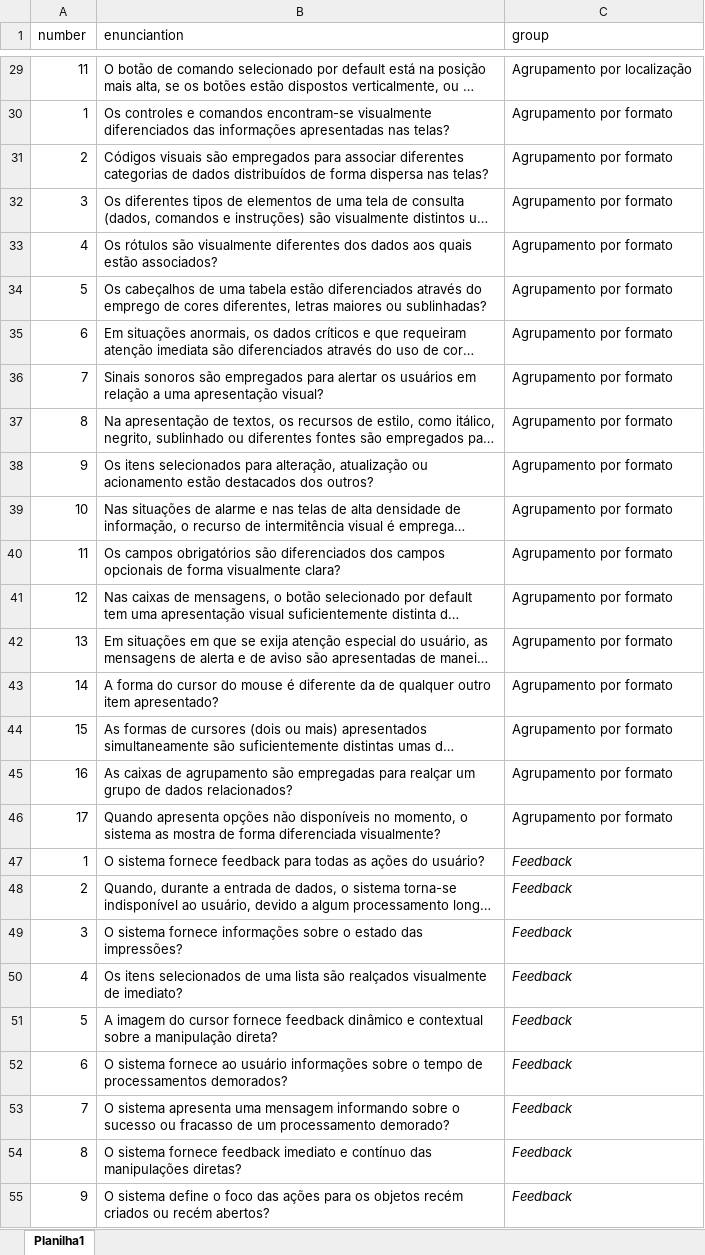
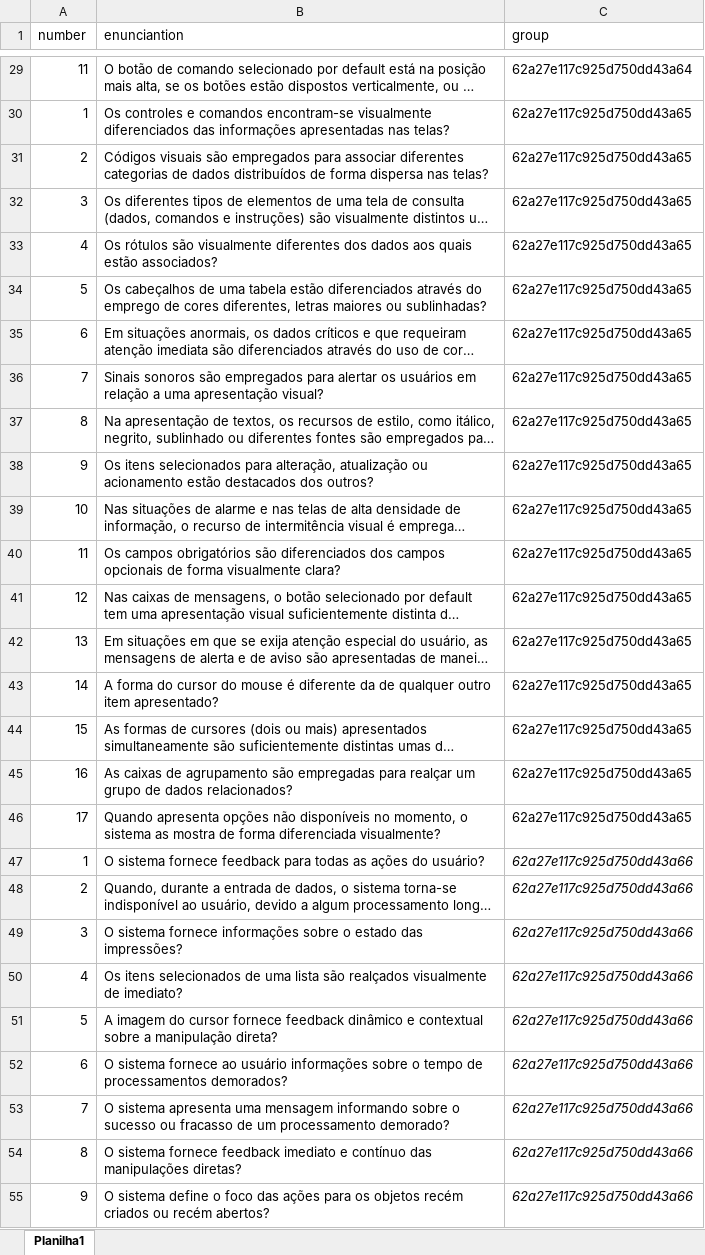
Before and after one commit to FatecFranca/DSM-G03-PI3-2022-1, an Excel workbook: Questions.xlsx, sheet Planilha1, drawn as a sheet; only a part is shown, gaps mark what is left out; long unchanged cells end in …; values as stored, in another font and other column widths than the file's, no borders; the diff covers the shown part only; the diff names each change by its address in the sheet, - before the commit and + after, or states it on an @@ line.

```diff
--- a/Questions.xlsx (sheet Planilha1)
+++ b/Questions.xlsx (sheet Planilha1)
-C29 (group): Agrupamento por localização
+C29 (group): 62a27e117c925d750dd43a64
-C30:C46 (group): Agrupamento por formato
+C30:C46 (group): 62a27e117c925d750dd43a65
-C47:C55 (group): Feedback
+C47:C55 (group): 62a27e117c925d750dd43a66
```
Also changed, not shown: 167 edited cells elsewhere in this sheet, 6 other files.
